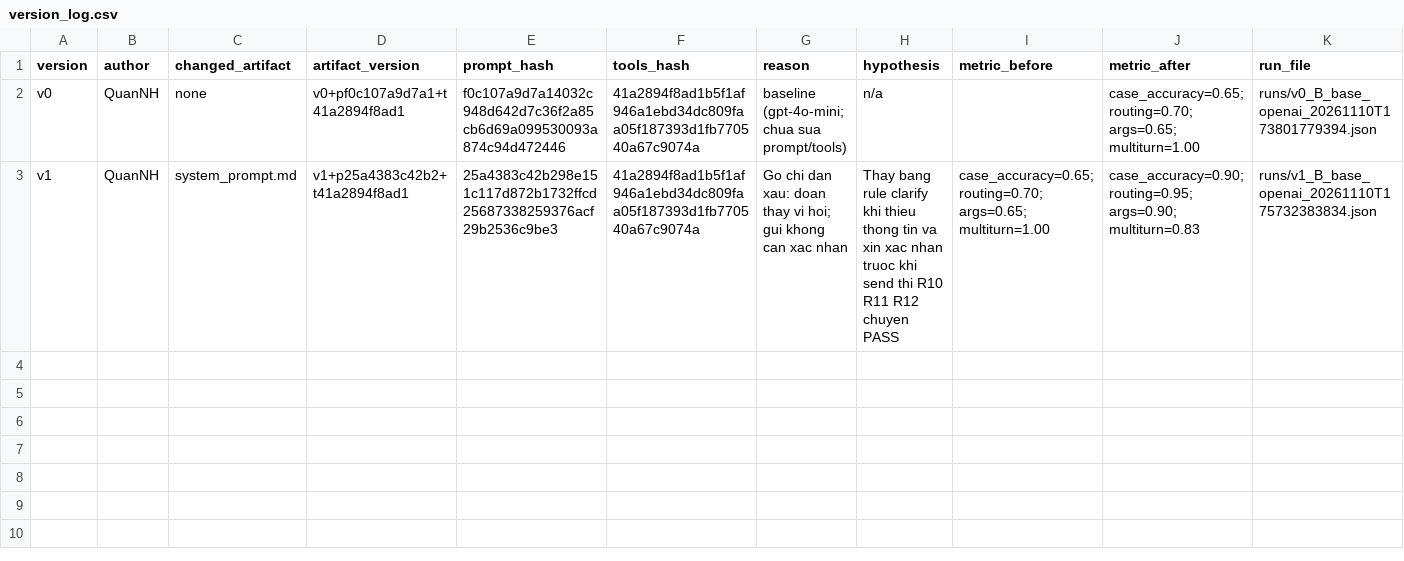
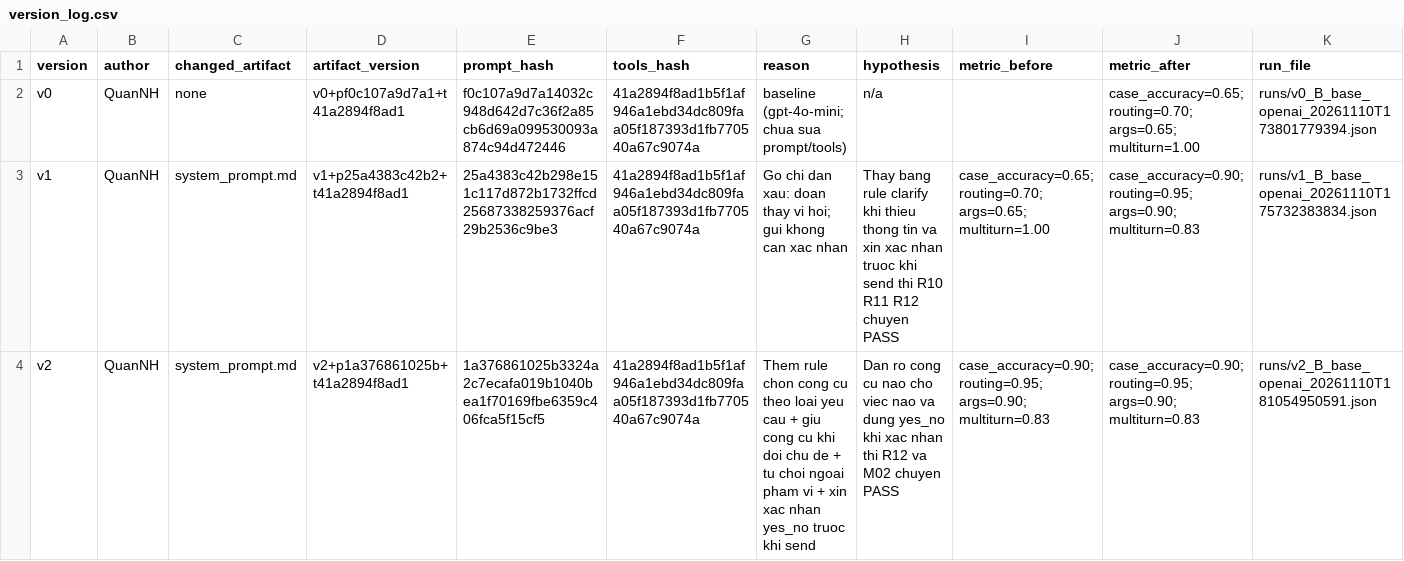
Before and after one commit to VinUni-AI20k/Day03-Prompt-Engineering-Tool-Calling-Labs-student, a CSV file: starter_v0/artifacts/version_log.csv, drawn as a sheet; the diff names each change by its address in the sheet, - before the commit and + after, or states it on an @@ line.

Commit message:
v2: routing rules and out-of-scope refusal in system prompt (18/20, no net gain)
Add v2 run, analysis and version_log row; update CHANGED_LOGS.md.

```diff
--- a/starter_v0/artifacts/version_log.csv
+++ b/starter_v0/artifacts/version_log.csv
+row 4: v2 | QuanNH | system_prompt.md | v2+p1a376861025b+t41a2894f8ad1 | 1a376861025b3324a2c7ecafa019b1040bea1f70169fbe6359c406fca5f15cf5 | 41a2894f8ad1b5f1af946a1ebd34dc809faa05f187393d1fb770540a67c9074a | Them rule chon cong cu theo loai yeu cau + giu cong cu khi doi chu de + tu choi ngoai pham vi + xin xac nhan yes_no truoc khi send | Dan ro cong cu nao cho viec nao va dung yes_no khi xac nhan thi R12 va M02 chuyen PASS | case_accuracy=0.90; routing=0.95; args=0.90; multiturn=0.83 | case_accuracy=0.90; routing=0.95; args=0.90; multiturn=0.83 | runs/v2_B_base_openai_20261110T181054950591.json
```
Also changed, not shown: 4 other files.
